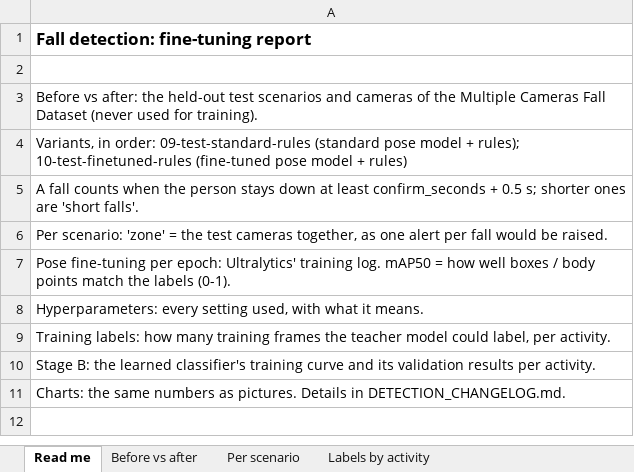
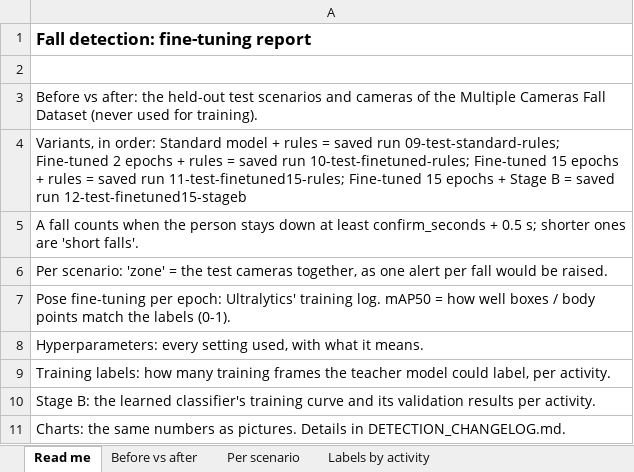
Before and after one commit to fnmoral/capstone-xcelerate-aiml-computer-vision, an Excel workbook: ml-service/model_finetuning/reports/fine_tuning_report.xlsx, sheet Read me, drawn as a sheet; values as stored, in another font and other column widths than the file's, no borders; the diff names each change by its address in the sheet, - before the commit and + after, or states it on an @@ line.

```diff
--- a/ml-service/model_finetuning/reports/fine_tuning_report.xlsx (sheet Read me)
+++ b/ml-service/model_finetuning/reports/fine_tuning_report.xlsx (sheet Read me)
-A4: …in order: 09-test-standard-rules (standard pose model + rules); 10-test-finetuned-rules (fine-tuned pose model + rules)
+A4: …in order: Standard model + rules = saved run 09-test-standard-rules; Fine-tuned 2 epochs + rules = saved run 10-test-finetuned-rules; Fine-tuned 15 epochs + rules = saved run 11-test-finetuned15-rules; Fine-tuned 15 epochs + Stage B = saved run 12-test-finetuned15-stageb
```
Also changed, not shown: sheet Per scenario, sheet Pose fine-tuning per epoch, sheet Labels by activity, sheet Hyperparameters, sheet Before vs after, other sheet tabs, charts or pictures, 26 other files.
